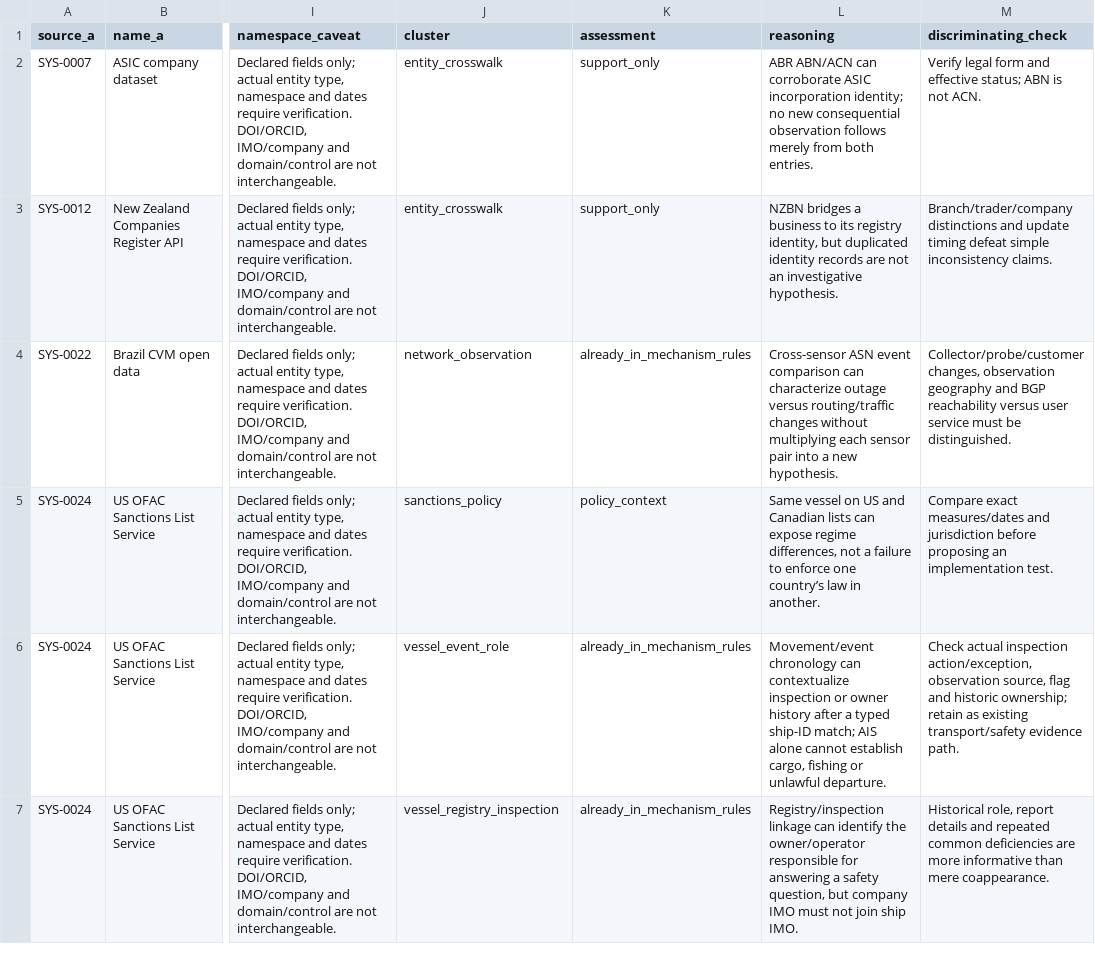
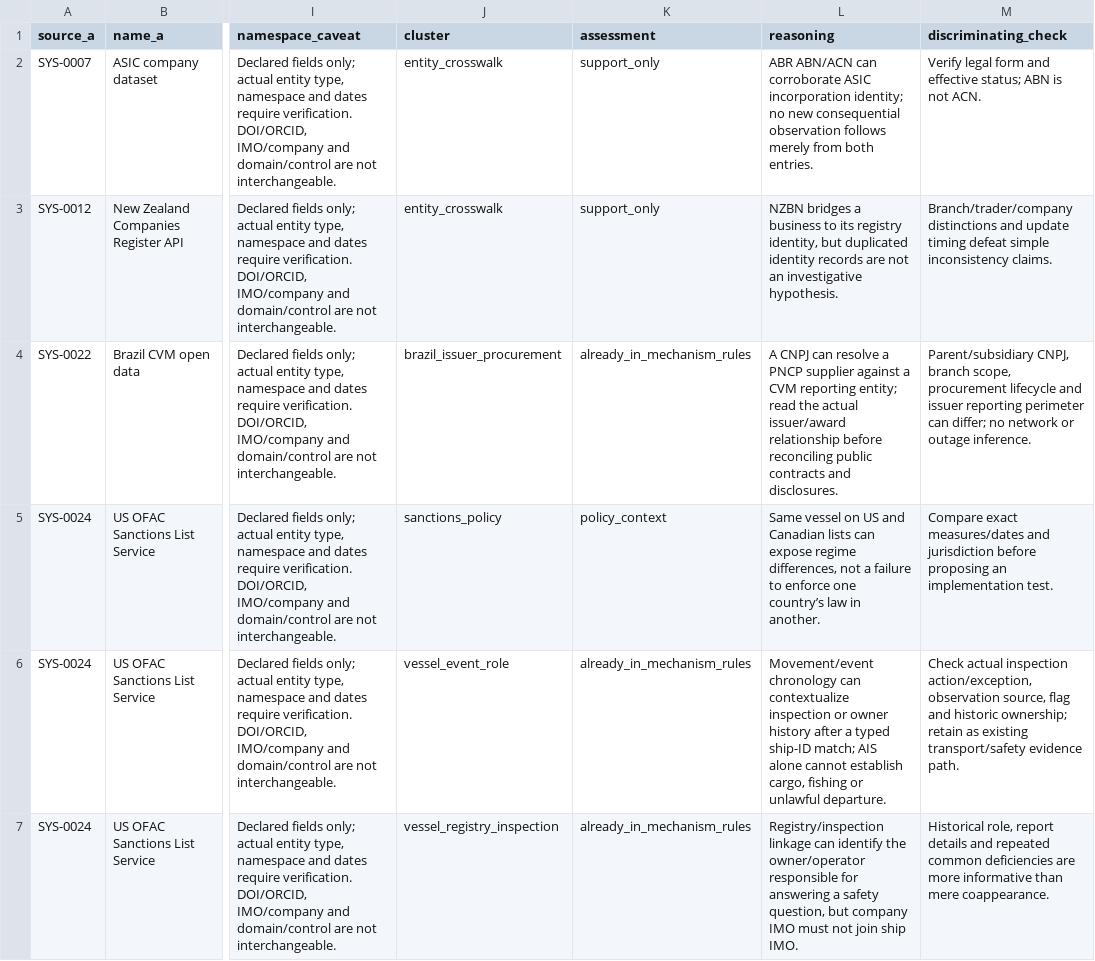
Before and after one commit to graemesmith-code/investigative-methods, a CSV file: research/2026-10-04/source-pair-completeness/named-identifier-assessment.csv, drawn as a sheet; only a part is shown, gaps mark what is left out; the diff covers the shown part only; the diff names each change by its address in the sheet, - before the commit and + after, or states it on an @@ line.

```diff
--- a/research/2026-10-04/source-pair-completeness/named-identifier-assessment.csv
+++ b/research/2026-10-04/source-pair-completeness/named-identifier-assessment.csv
-J4 (cluster): network_observation
+J4 (cluster): brazil_issuer_procurement
-L4 (reasoning): Cross-sensor ASN event comparison can characterize outage versus routing/traffic changes without multiplying each sensor pair into a new hypothesis.
+L4 (reasoning): A CNPJ can resolve a PNCP supplier against a CVM reporting entity; read the actual issuer/award relationship before reconciling public contracts and disclosures.
-M4 (discriminating_check): Collector/probe/customer changes, observation geography and BGP reachability versus user service must be distinguished.
+M4 (discriminating_check): Parent/subsidiary CNPJ, branch scope, procurement lifecycle and issuer reporting perimeter can differ; no network or outage inference.
```
Also changed, not shown: 3 edited cells elsewhere in this file, research/2026-10-04/source-pair-completeness/event-role-clusters.csv, research/2026-10-04/source-pair-completeness/event-role-pairs.csv, 17 other files.
